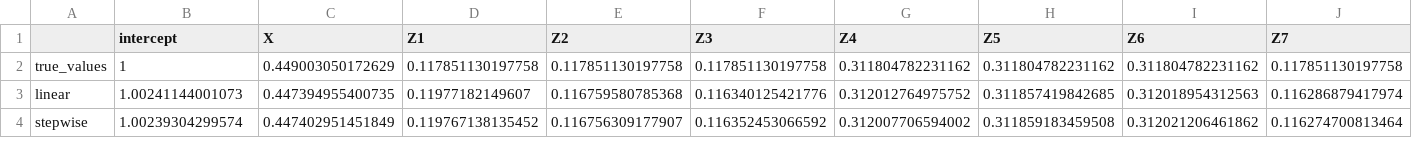
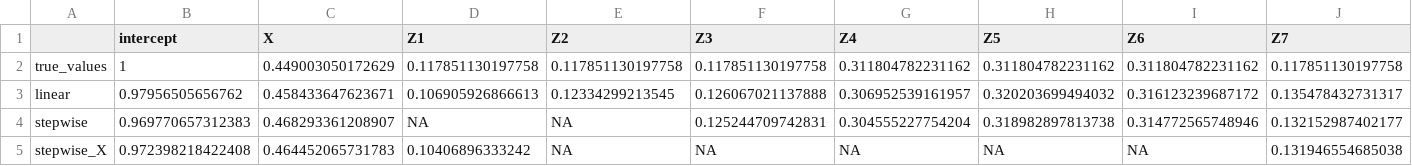
Before and after one commit to RaspberryEmma/OLD-Confounder-Handling-Sim-Study, a CSV file: data/c12-model-coefs.csv, drawn as a sheet; only a part is shown; rows hold the shown columns only; the diff covers the shown part only; the diff names each change by its address in the sheet, - before the commit and + after, or states it on an @@ line.

```diff
--- a/data/c12-model-coefs.csv
+++ b/data/c12-model-coefs.csv
-B3 (intercept): 1.00241144001073
+B3 (intercept): 0.97956505656762
-C3 (X): 0.447394955400735
+C3 (X): 0.458433647623671
-D3 (Z1): 0.11977182149607
+D3 (Z1): 0.106905926866613
-E3 (Z2): 0.116759580785368
+E3 (Z2): 0.12334299213545
-F3 (Z3): 0.116340125421776
+F3 (Z3): 0.126067021137888
-G3 (Z4): 0.312012764975752
+G3 (Z4): 0.306952539161957
-H3 (Z5): 0.311857419842685
+H3 (Z5): 0.320203699494032
-I3 (Z6): 0.312018954312563
+I3 (Z6): 0.316123239687172
-J3 (Z7): 0.116286879417974
+J3 (Z7): 0.135478432731317
-B4 (intercept): 1.00239304299574
+B4 (intercept): 0.969770657312383
-C4 (X): 0.447402951451849
+C4 (X): 0.468293361208907
-D4 (Z1): 0.119767138135452
+D4 (Z1): NA
-E4 (Z2): 0.116756309177907
+E4 (Z2): NA
-F4 (Z3): 0.116352453066592
+F4 (Z3): 0.125244709742831
-G4 (Z4): 0.312007706594002
+G4 (Z4): 0.304555227754204
-H4 (Z5): 0.311859183459508
+H4 (Z5): 0.318982897813738
-I4 (Z6): 0.312021206461862
+I4 (Z6): 0.314772565748946
-J4 (Z7): 0.116274700813464
+J4 (Z7): 0.132152987402177
+row 5: stepwise_X | 0.972398218422408 | 0.464452065731783 | 0.10406896333242 | NA | NA | NA | NA | NA | 0.131946554685038
```
Also changed, not shown: 1 added row, 2 removed rows and 25 edited cells elsewhere in this file, data/c12-results-table.csv, data/c16-model-coefs.csv, 15 other files.
